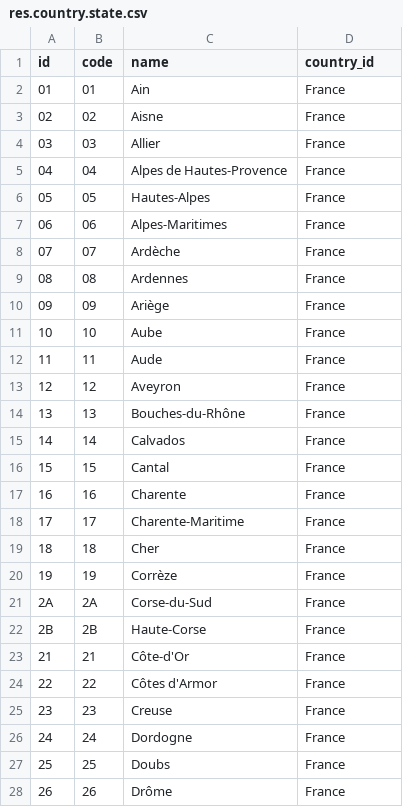
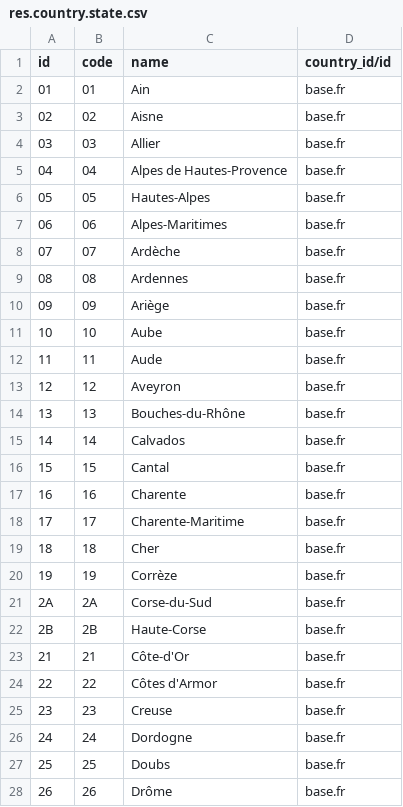
Before and after one commit to julius-network-solutions/julius-openobject-addons, a CSV file: l10n_fr_res_country_state/data/res.country.state.csv, drawn as a sheet; only a part is shown; the diff covers the shown part only.

Commit message:
[IMP] - migrate the module l10n_fr_res_country_state module to the 8.0 version

```diff
--- a/l10n_fr_res_country_state/data/res.country.state.csv
+++ b/l10n_fr_res_country_state/data/res.country.state.csv
@@ -1,28 +1,28 @@
-"id","code","name","country_id"
-"01","01","Ain","France"
-"02","02","Aisne","France"
-"03","03","Allier","France"
-"04","04","Alpes de Hautes-Provence","France"
-"05","05","Hautes-Alpes","France"
-"06","06","Alpes-Maritimes","France"
-"07","07","Ardèche","France"
-"08","08","Ardennes","France"
-"09","09","Ariège","France"
-"10","10","Aube","France"
-"11","11","Aude","France"
-"12","12","Aveyron","France"
-"13","13","Bouches-du-Rhône","France"
-"14","14","Calvados","France"
-"15","15","Cantal","France"
-"16","16","Charente","France"
-"17","17","Charente-Maritime","France"
-"18","18","Cher","France"
-"19","19","Corrèze","France"
-"2A","2A","Corse-du-Sud","France"
-"2B","2B","Haute-Corse","France"
-"21","21","Côte-d'Or","France"
-"22","22","Côtes d'Armor","France"
-"23","23","Creuse","France"
-"24","24","Dordogne","France"
-"25","25","Doubs","France"
-"26","26","Drôme","France"
+"id","code","name","country_id/id"
+"01","01","Ain","base.fr"
+"02","02","Aisne","base.fr"
+"03","03","Allier","base.fr"
+"04","04","Alpes de Hautes-Provence","base.fr"
+"05","05","Hautes-Alpes","base.fr"
+"06","06","Alpes-Maritimes","base.fr"
+"07","07","Ardèche","base.fr"
+"08","08","Ardennes","base.fr"
+"09","09","Ariège","base.fr"
+"10","10","Aube","base.fr"
+"11","11","Aude","base.fr"
+"12","12","Aveyron","base.fr"
+"13","13","Bouches-du-Rhône","base.fr"
+"14","14","Calvados","base.fr"
+"15","15","Cantal","base.fr"
+"16","16","Charente","base.fr"
+"17","17","Charente-Maritime","base.fr"
+"18","18","Cher","base.fr"
+"19","19","Corrèze","base.fr"
+"2A","2A","Corse-du-Sud","base.fr"
+"2B","2B","Haute-Corse","base.fr"
+"21","21","Côte-d'Or","base.fr"
+"22","22","Côtes d'Armor","base.fr"
+"23","23","Creuse","base.fr"
+"24","24","Dordogne","base.fr"
+"25","25","Doubs","base.fr"
+"26","26","Drôme","base.fr"
```
Also changed, not shown: 69 edited cells elsewhere in this file, 4 other files.
